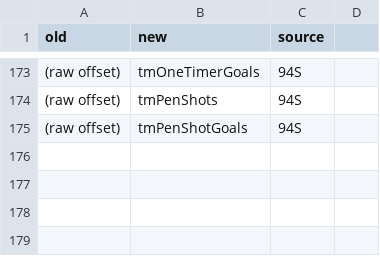
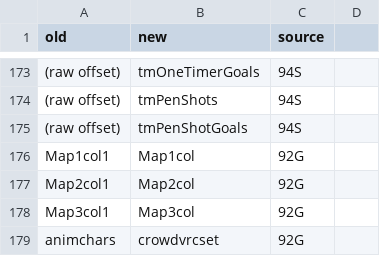
Before and after one commit to abdulahmad/NHL94Genesis, a CSV file: docs/name_map.csv, drawn as a sheet; only a part is shown, gaps mark what is left out; the diff names each change by its address in the sheet, - before the commit and + after, or states it on an @@ line.

Commit message:
Use 92's Map1col/Map2col/Map3col and crowdvrcset for 94's Map?col1 and animchars

```diff
--- a/docs/name_map.csv
+++ b/docs/name_map.csv
+row 176: Map1col1 | Map1col | 92G
+row 177: Map2col1 | Map2col | 92G
+row 178: Map3col1 | Map3col | 92G
+row 179: animchars | crowdvrcset | 92G
```
Also changed, not shown: 11 other files.
